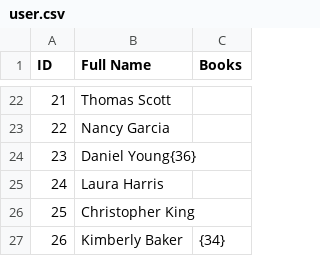
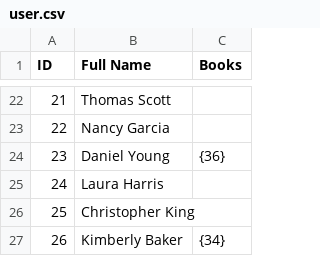
Before and after one commit to RUM-CIIC4020-DS/librarycatalog-fall2023project-Jjulianirizarry24, a CSV file: data/user.csv, drawn as a sheet; only a part is shown, gaps mark what is left out.

```diff
--- a/data/user.csv
+++ b/data/user.csv
@@ -23,3 +23,3 @@ ID,Full Name,Books
 22,Nancy Garcia,
-23,Daniel Young{36}
+23,Daniel Young,{36}
 24,Laura Harris,
```
Also changed, not shown: 23 other files.
